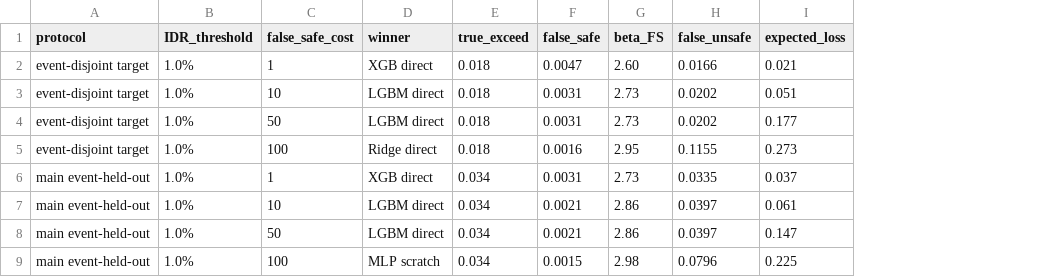
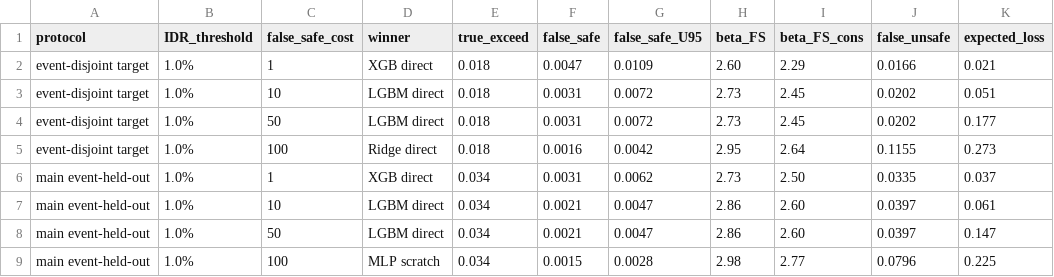
Before and after one commit to Johnsonlijian/P4_SeismicSurrogateReliability, a CSV file: outputs/high_target/r24_structural_safety_tables/table4_decision_reliability_summary.csv, drawn as a sheet; the diff names each change by its address in the sheet, - before the commit and + after, or states it on an @@ line.

Commit message:
Add R25 conservative false-safe reliability outputs

```diff
--- a/outputs/high_target/r24_structural_safety_tables/table4_decision_reliability_summary.csv
+++ b/outputs/high_target/r24_structural_safety_tables/table4_decision_reliability_summary.csv
+column G (false_safe_U95), rows 2-9: 0.0109 | 0.0072 | 0.0072 | 0.0042 | 0.0062 | 0.0047 | 0.0047 | 0.0028
+column I (beta_FS_cons), rows 2-9: 2.29 | 2.45 | 2.45 | 2.64 | 2.50 | 2.60 | 2.60 | 2.77
```
Also changed, not shown: 10 other files.
